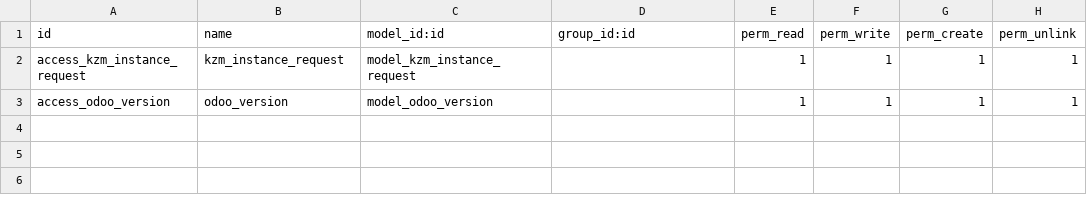
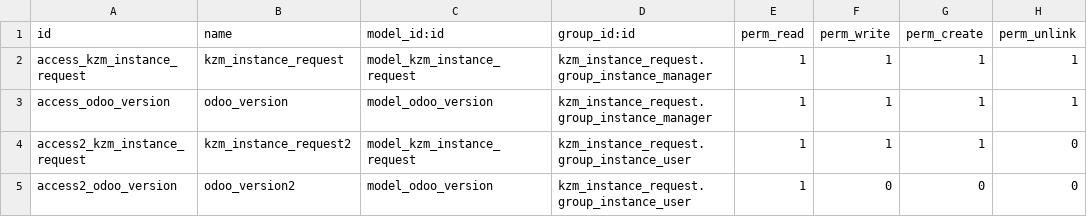
Before and after one commit to MC-Karizma/Test_Module_Odoo, a CSV file: addons/kzm_instance_request/security/ir.model.access.csv, drawn as a sheet.

```diff
--- a/addons/kzm_instance_request/security/ir.model.access.csv
+++ b/addons/kzm_instance_request/security/ir.model.access.csv
@@ -1,3 +1,5 @@
 id,name,model_id:id,group_id:id,perm_read,perm_write,perm_create,perm_unlink
-access_kzm_instance_request,kzm_instance_request,model_kzm_instance_request,,1,1,1,1
-access_odoo_version,odoo_version,model_odoo_version,,1,1,1,1
+access_kzm_instance_request,kzm_instance_request,model_kzm_instance_request,kzm_instance_request.group_instance_manager,1,1,1,1
+access_odoo_version,odoo_version,model_odoo_version,kzm_instance_request.group_instance_manager,1,1,1,1
+access2_kzm_instance_request,kzm_instance_request2,model_kzm_instance_request,kzm_instance_request.group_instance_user,1,1,1,0
+access2_odoo_version,odoo_version2,model_odoo_version,kzm_instance_request.group_instance_user,1,0,0,0
```
Also changed, not shown: 2 other files.
